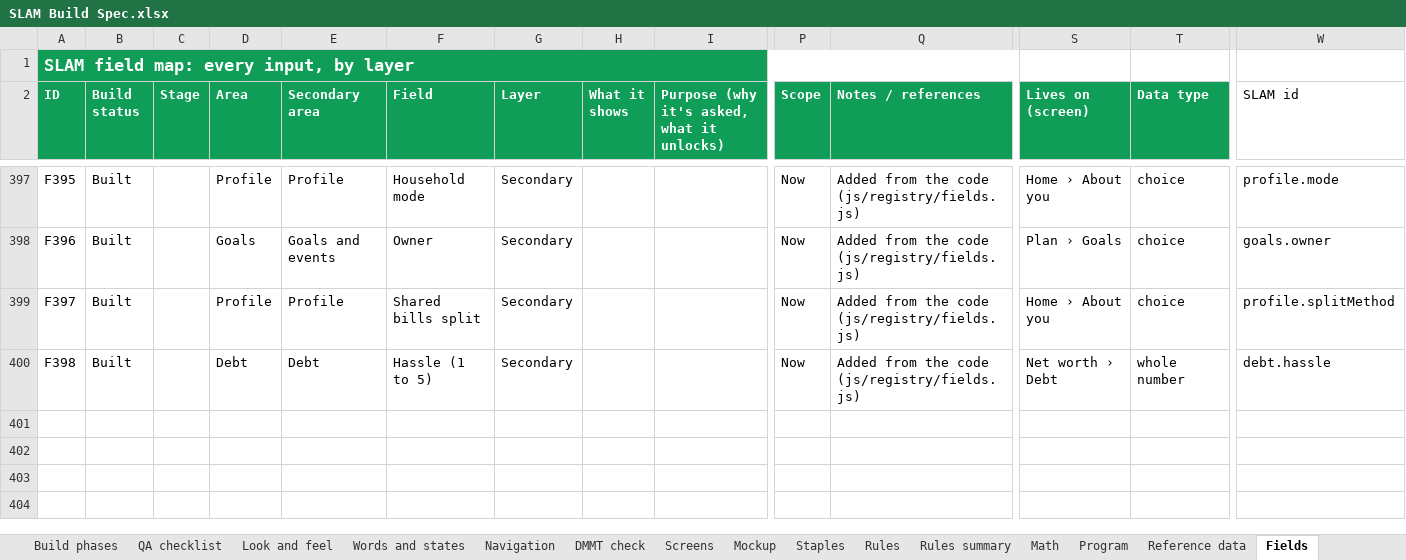
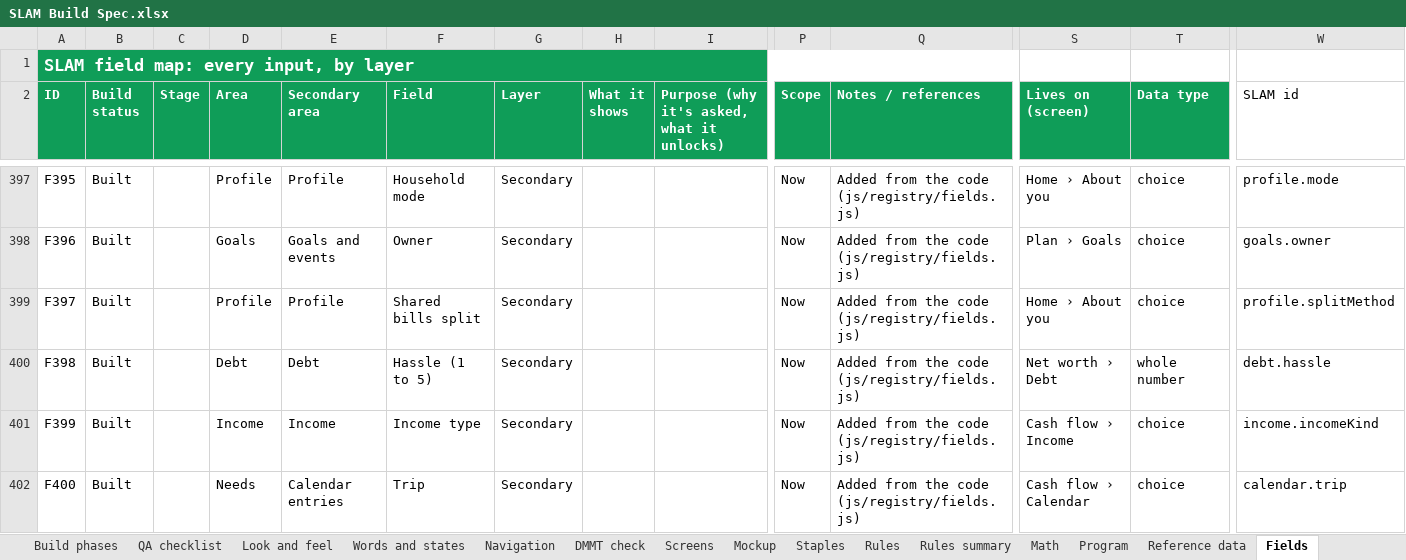
Before and after one commit to Sapphirestoneage/Slam, an Excel workbook: spec/SLAM Build Spec.xlsx, sheet Fields, drawn as a sheet; only a part is shown, gaps mark what is left out; values as stored, in another font and other column widths than the file's, no borders; rows hold the shown columns only; the diff names each change by its address in the sheet, - before the commit and + after, or states it on an @@ line.

```diff
--- a/spec/SLAM Build Spec.xlsx (sheet Fields)
+++ b/spec/SLAM Build Spec.xlsx (sheet Fields)
+row 401: F399 | Built |  | Income | Income | Income type | Secondary |  |  | Now | Added from the code (js/registry/fields.js) | Cash flow › Income | choice | income.incomeKind
+row 402: F400 | Built |  | Needs | Calendar entries | Trip | Secondary |  |  | Now | Added from the code (js/registry/fields.js) | Cash flow › Calendar | choice | calendar.trip
```
Also changed, not shown: sheet Program, 15 other files.
